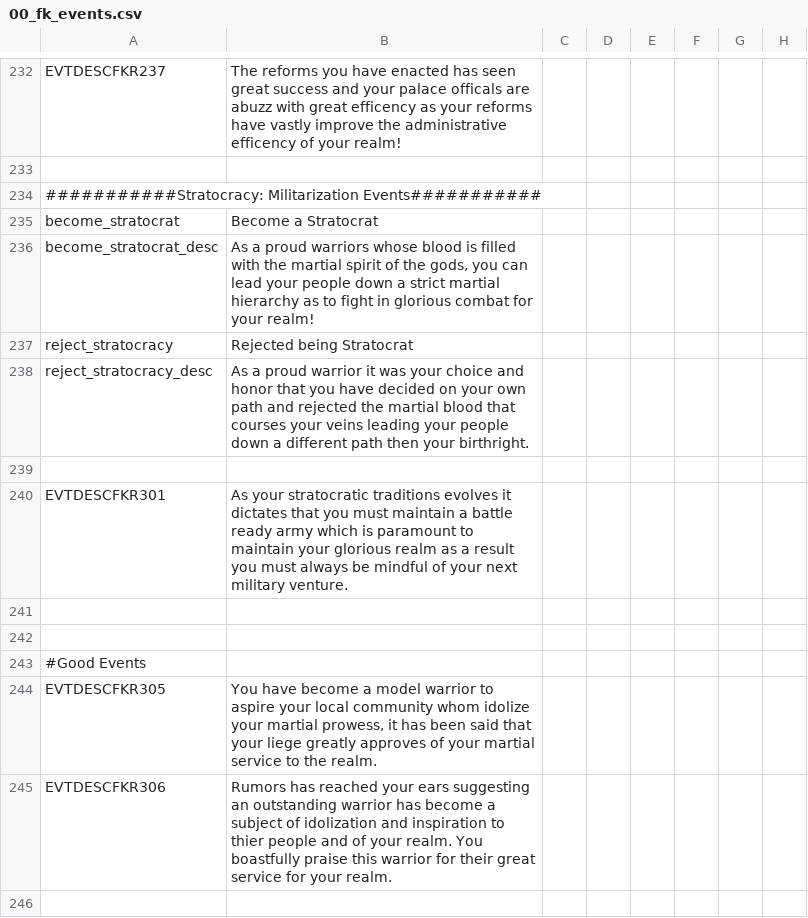
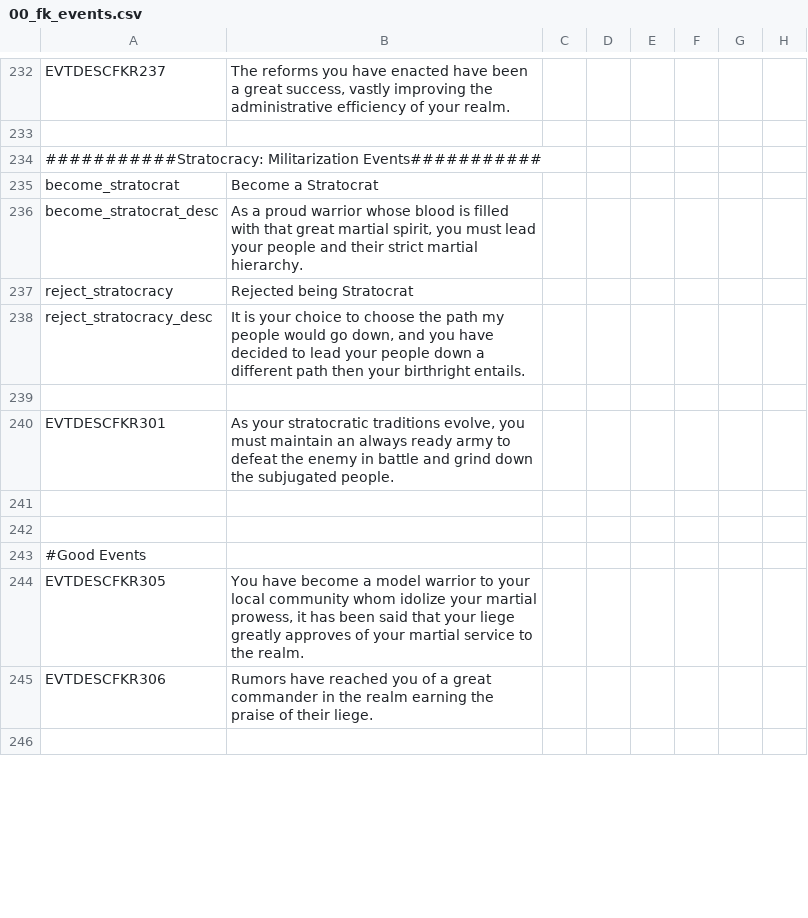
Before and after one commit to Conramagne/Bronze-Age-Mod, a CSV file: Fluvial Kings/localisation/00_fk_events.csv, drawn as a sheet; only a part is shown, gaps mark what is left out; the diff covers the shown part only; the diff names each change by its address in the sheet, - before the commit and + after, or states it on an @@ line.

Commit message:
Updating Duel Events
and added Conra's localization

```diff
--- a/Fluvial Kings/localisation/00_fk_events.csv
+++ b/Fluvial Kings/localisation/00_fk_events.csv
-B232: …have enacted has seen great success and your palace officals are abuzz with great efficency as your reforms have vastly improve the administrative efficency of your realm!
+B232: …have enacted have been a great success, vastly improving the administrative efficiency of your realm.
-B236: …a proud warriors whose blood is filled with the martial spirit of the gods, you can lead your people down a strict martial hierarchy as to fight in glorious combat for your realm!
+B236: …a proud warrior whose blood is filled with that great martial spirit, you must lead your people and their strict martial hierarchy.
-B238: As a proud warrior it was your choice and honor that you have decided on your own path and rejected the martial blood that courses your veins leading your people down a different path then your birthright.
+B238: It is your choice to choose the path my people would go down, and you have decided to lead your people down a different path then your birthright entails.
-B240: …stratocratic traditions evolves it dictates that you must maintain a battle ready army which is paramount to maintain your glorious realm as a result you must always be mindful of your next military venture.
+B240: …stratocratic traditions evolve, you must maintain an always ready army to defeat the enemy in battle and grind down the subjugated people.
-B244: …warrior to aspire your local…
+B244: …warrior to your local…
-B245: Rumors has reached your ears suggesting an outstanding warrior has become a subject of idolization and inspiration to thier people and of your realm. You boastfully praise this warrior for their great service for your realm.
+B245: Rumors have reached you of a great commander in the realm earning the praise of their liege.
```
Also changed, not shown: 72 edited cells elsewhere in this file, 3 other files.
